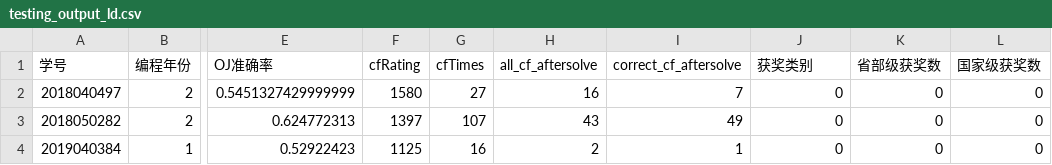
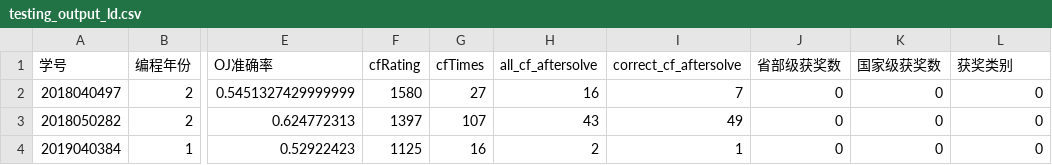
Before and after one commit to Ice-Jeffrey/ProductionPractice, a CSV file: Project/Data/testing_output_ld.csv, drawn as a sheet; only a part is shown, gaps mark what is left out; the diff names each change by its address in the sheet, - before the commit and + after, or states it on an @@ line.

```diff
--- a/Project/Data/testing_output_ld.csv
+++ b/Project/Data/testing_output_ld.csv
-J1: 获奖类别
+J1: 省部级获奖数
-K1: 省部级获奖数
+K1: 国家级获奖数
-L1: 国家级获奖数
+L1: 获奖类别
```
Also changed, not shown: Project/Data/negative_training_ld.csv, Project/Data/positive_training_ld.csv, 1 other file.
